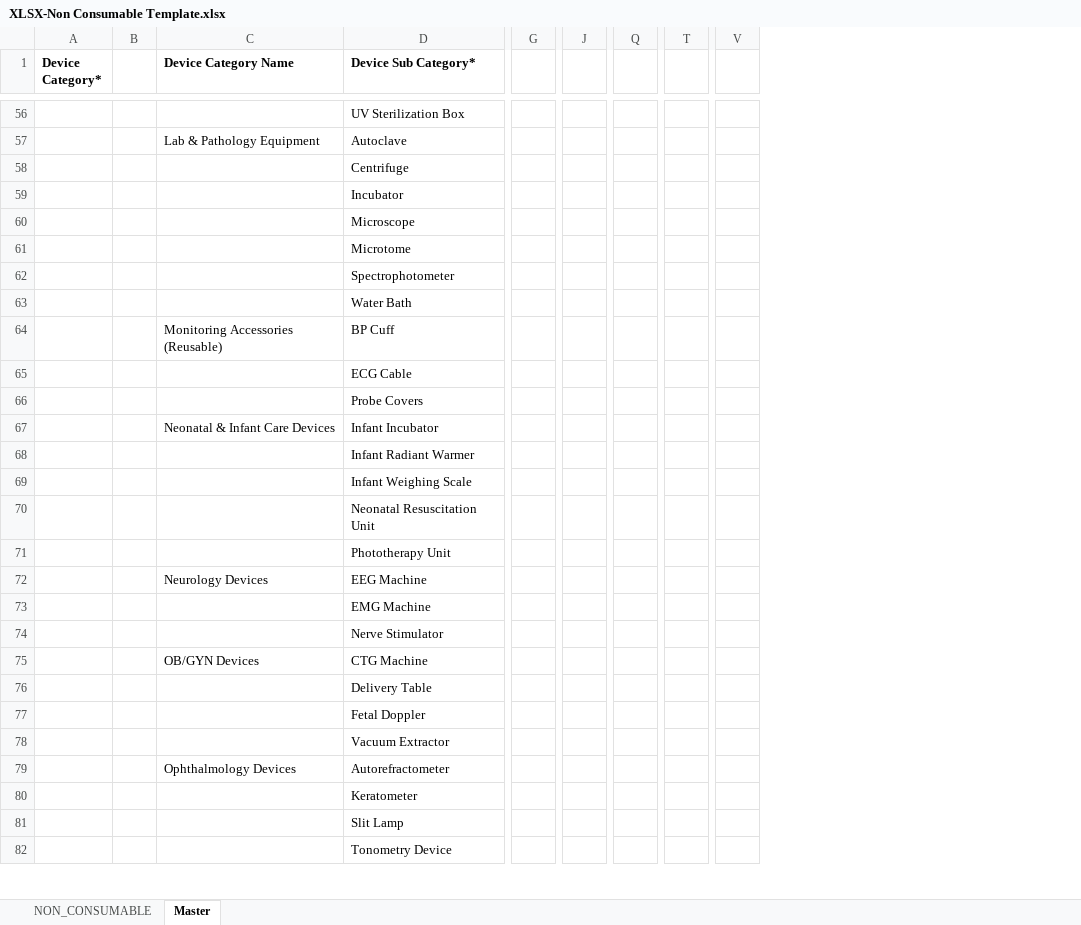
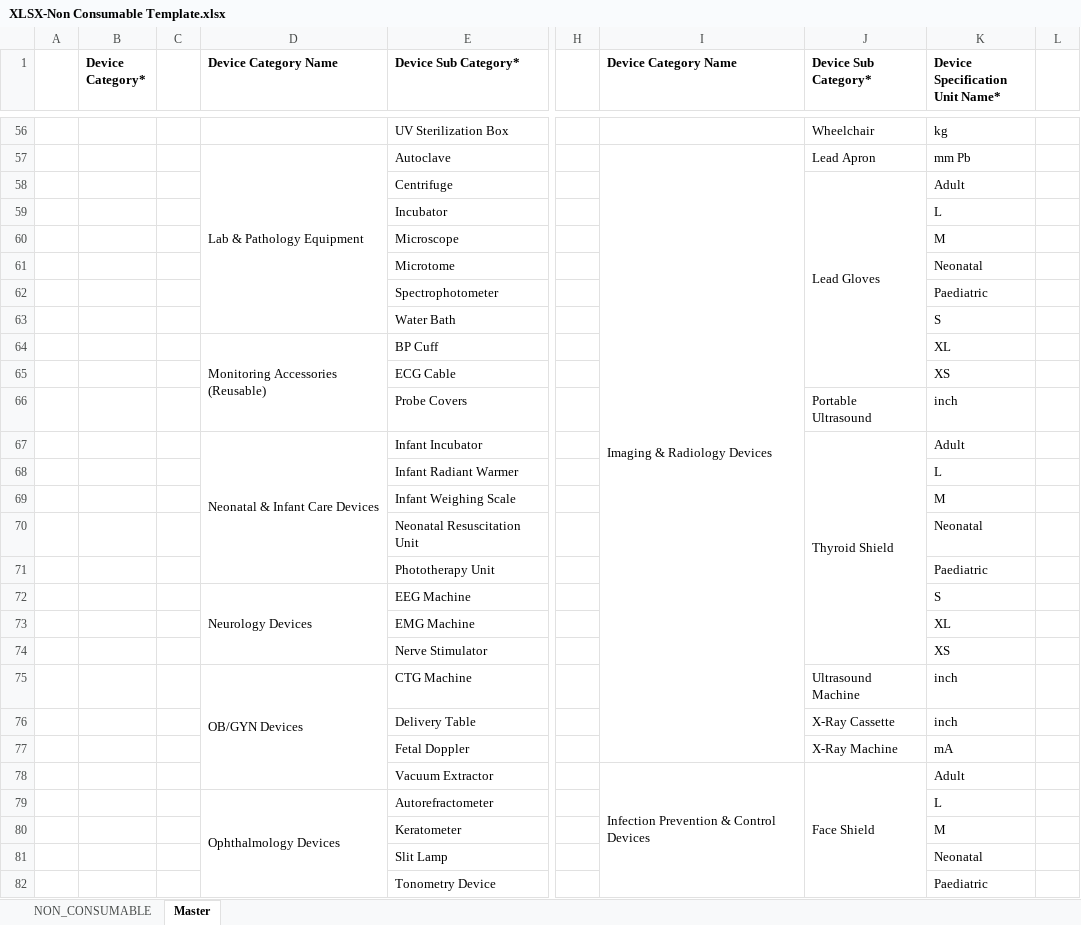
Before and after one commit to Itadmintiameds/pharma-aggregator-client, an Excel workbook: public/templates/medical-devices/nonconsumable/XLSX-Non Consumable Template.xlsx, sheet Master, drawn as a sheet; only a part is shown, gaps mark what is left out; values as stored, in another font and other column widths than the file's, no borders; 1 other sheet too large or unreadable and not compared; removed rows and columns are numbered as before the commit, all else as after; the diff covers the shown part only; the diff names each change by its address in the sheet, - before the commit and + after, or states it on an @@ line.

```diff
--- a/public/templates/medical-devices/nonconsumable/XLSX-Non Consumable Template.xlsx (sheet Master)
+++ b/public/templates/medical-devices/nonconsumable/XLSX-Non Consumable Template.xlsx (sheet Master)
+column A, empty
+column I (Device Category Name), rows 57-78: Imaging & Radiology Devices |  |  |  |  |  |  |  |  |  |  |  |  |  |  |  |  |  |  |  |  | Infection Prevention & Control Devices
+column J (Device Sub Category*), rows 56-78: Wheelchair | Lead Apron | Lead Gloves |  |  |  |  |  |  |  | Portable Ultrasound | Thyroid Shield |  |  |  |  |  |  |  | Ultrasound Machine | X-Ray Cassette | X-Ray Machine | Face Shield
+column K (Device Specification Unit Name*), rows 56-82: kg | mm Pb | Adult | L | M | Neonatal | Paediatric | S | XL | XS | inch | Adult | L | M | Neonatal | Paediatric | S | XL | XS | inch | inch | mA | Adult | L | M | Neonatal | Paediatric
+column L, empty
-column J, empty
-column Q, empty
-column T, empty
-column V, empty
+D57:D63 merged
+D64:D66 merged
+D67:D71 merged
+D72:D74 merged
+D75:D78 merged
+D79:D83 merged
```
Also changed, not shown: 112 added rows, 5 edited cells and merged cells elsewhere in this sheet, public/templates/cosmetics/XLSX-Cosmetics Template.xlsx, public/templates/medical-devices/consumable/XLSX-Consumable Template.xlsx, 17 other files.
